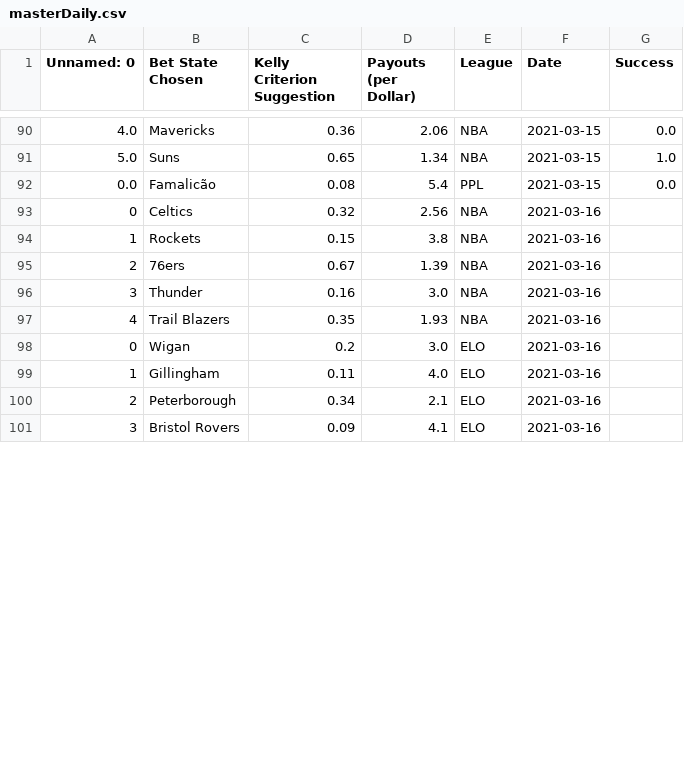
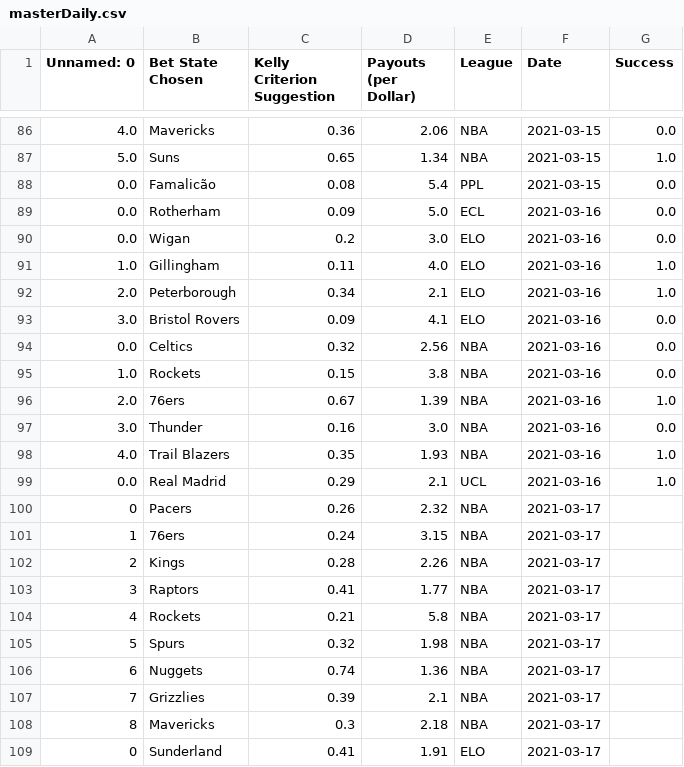
Before and after one commit to axz2000/sportsbook, a CSV file: masterScript/masterDaily.csv, drawn as a sheet; only a part is shown, gaps mark what is left out; the diff covers the shown part only.

```diff
--- a/masterScript/masterDaily.csv
+++ b/masterScript/masterDaily.csv
@@ -92,10 +88,22 @@ Unnamed: 0,Bet State Chosen,Kelly Criterion Suggestion,Payouts (per Dollar),Leag
 0.0,Famalicão,0.08,5.4,PPL,2021-03-15,0.0
-0,Celtics,0.32,2.56,NBA,2021-03-16
-1,Rockets,0.15,3.8,NBA,2021-03-16
-2,76ers,0.67,1.39,NBA,2021-03-16
-3,Thunder,0.16,3.0,NBA,2021-03-16
-4,Trail Blazers,0.35,1.93,NBA,2021-03-16
-0,Wigan,0.2,3.0,ELO,2021-03-16
-1,Gillingham,0.11,4.0,ELO,2021-03-16
-2,Peterborough,0.34,2.1,ELO,2021-03-16
-3,Bristol Rovers,0.09,4.1,ELO,2021-03-16
+0.0,Rotherham,0.09,5.0,ECL,2021-03-16,0.0
+0.0,Wigan,0.2,3.0,ELO,2021-03-16,0.0
+1.0,Gillingham,0.11,4.0,ELO,2021-03-16,1.0
+2.0,Peterborough,0.34,2.1,ELO,2021-03-16,1.0
+3.0,Bristol Rovers,0.09,4.1,ELO,2021-03-16,0.0
+0.0,Celtics,0.32,2.56,NBA,2021-03-16,0.0
+1.0,Rockets,0.15,3.8,NBA,2021-03-16,0.0
+2.0,76ers,0.67,1.39,NBA,2021-03-16,1.0
+3.0,Thunder,0.16,3.0,NBA,2021-03-16,0.0
+4.0,Trail Blazers,0.35,1.93,NBA,2021-03-16,1.0
+0.0,Real Madrid,0.29,2.1,UCL,2021-03-16,1.0
+0,Pacers,0.26,2.32,NBA,2021-03-17
+1,76ers,0.24,3.15,NBA,2021-03-17
+2,Kings,0.28,2.26,NBA,2021-03-17
+3,Raptors,0.41,1.77,NBA,2021-03-17
+4,Rockets,0.21,5.8,NBA,2021-03-17
+5,Spurs,0.32,1.98,NBA,2021-03-17
+6,Nuggets,0.74,1.36,NBA,2021-03-17
+7,Grizzlies,0.39,2.1,NBA,2021-03-17
+8,Mavericks,0.3,2.18,NBA,2021-03-17
+0,Sunderland,0.41,1.91,ELO,2021-03-17
```
Also changed, not shown: 4 removed rows and 8 edited cells elsewhere in this file, masterScript/historicalBetLedger.csv, masterScript/masterDailyRecap.csv, 3 other files.
